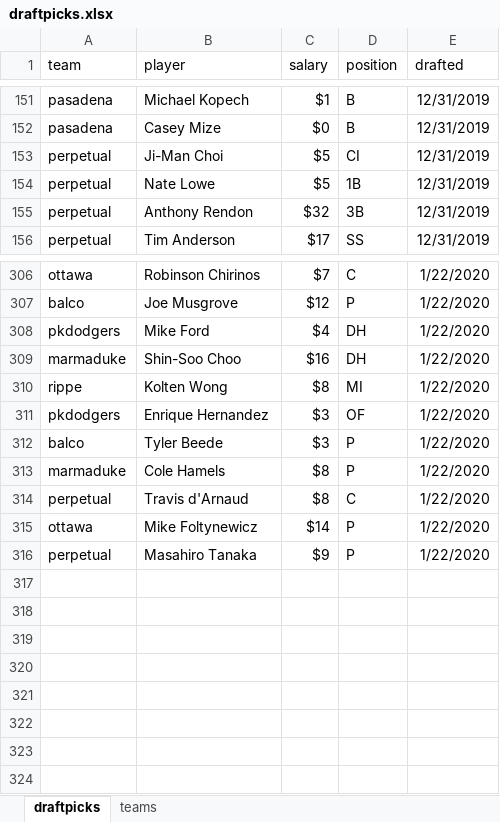
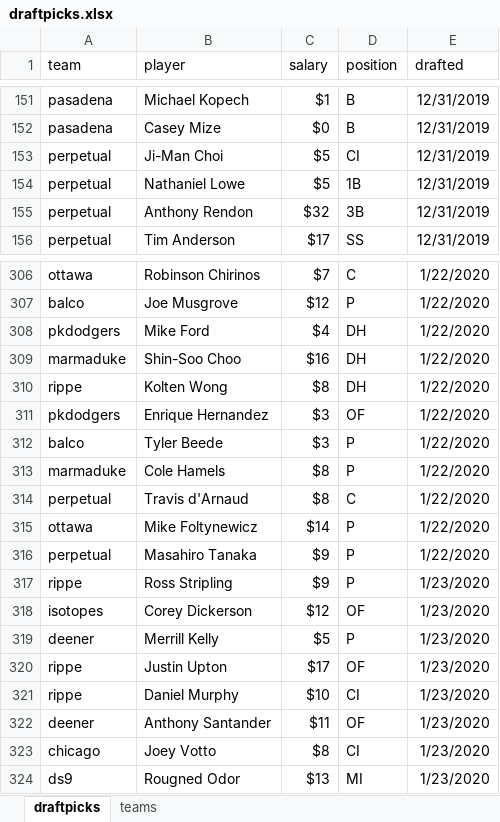
Before and after one commit to seanwllms/Fantasy2020, an Excel workbook: draftpicks.xlsx, sheet draftpicks, drawn as a sheet; only a part is shown, gaps mark what is left out; values as stored, in another font and other column widths than the file's, no borders; the diff names each change by its address in the sheet, - before the commit and + after, or states it on an @@ line.

```diff
--- a/draftpicks.xlsx (sheet draftpicks)
+++ b/draftpicks.xlsx (sheet draftpicks)
-B154 (player): Nate Lowe
+B154 (player): Nathaniel Lowe
-D310 (position): MI
+D310 (position): DH
+row 317: rippe | Ross Stripling | $9 | P | 1/23/2020
+row 318: isotopes | Corey Dickerson | $12 | OF | 1/23/2020
+row 319: deener | Merrill Kelly | $5 | P | 1/23/2020
+row 320: rippe | Justin Upton | $17 | OF | 1/23/2020
+row 321: rippe | Daniel Murphy | $10 | CI | 1/23/2020
+row 322: deener | Anthony Santander | $11 | OF | 1/23/2020
+row 323: chicago | Joey Votto | $8 | CI | 1/23/2020
+row 324: ds9 | Rougned Odor | $13 | MI | 1/23/2020
```
Also changed, not shown: 9 other files.
